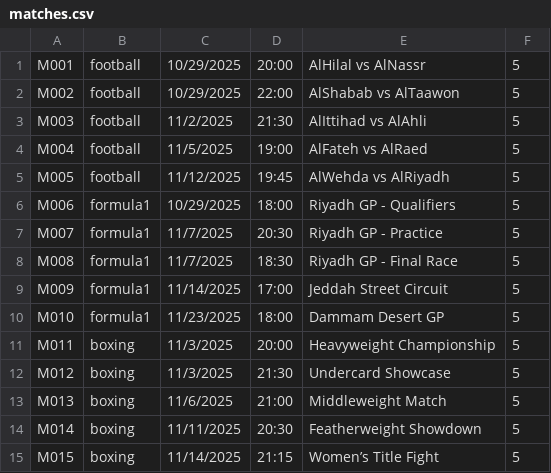
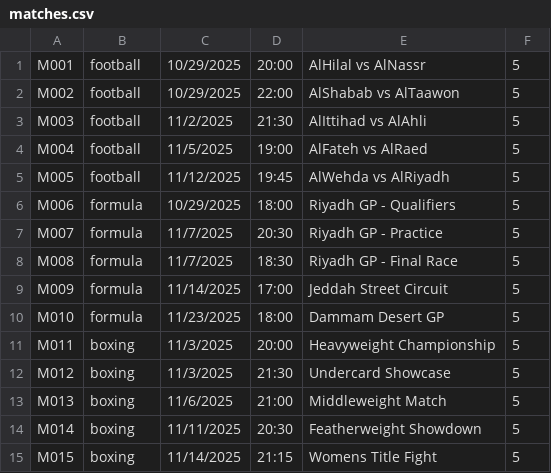
Before and after one commit to mraaheb/SportTicketsProject, a CSV file: data/matches.csv, drawn as a sheet; the diff names each change by its address in the sheet, - before the commit and + after, or states it on an @@ line.

```diff
--- a/data/matches.csv
+++ b/data/matches.csv
-B6:B10: formula1
+B6:B10: formula
-E15: Women’s Title Fight
+E15: Womens Title Fight
```
Also changed, not shown: 25 other files.
